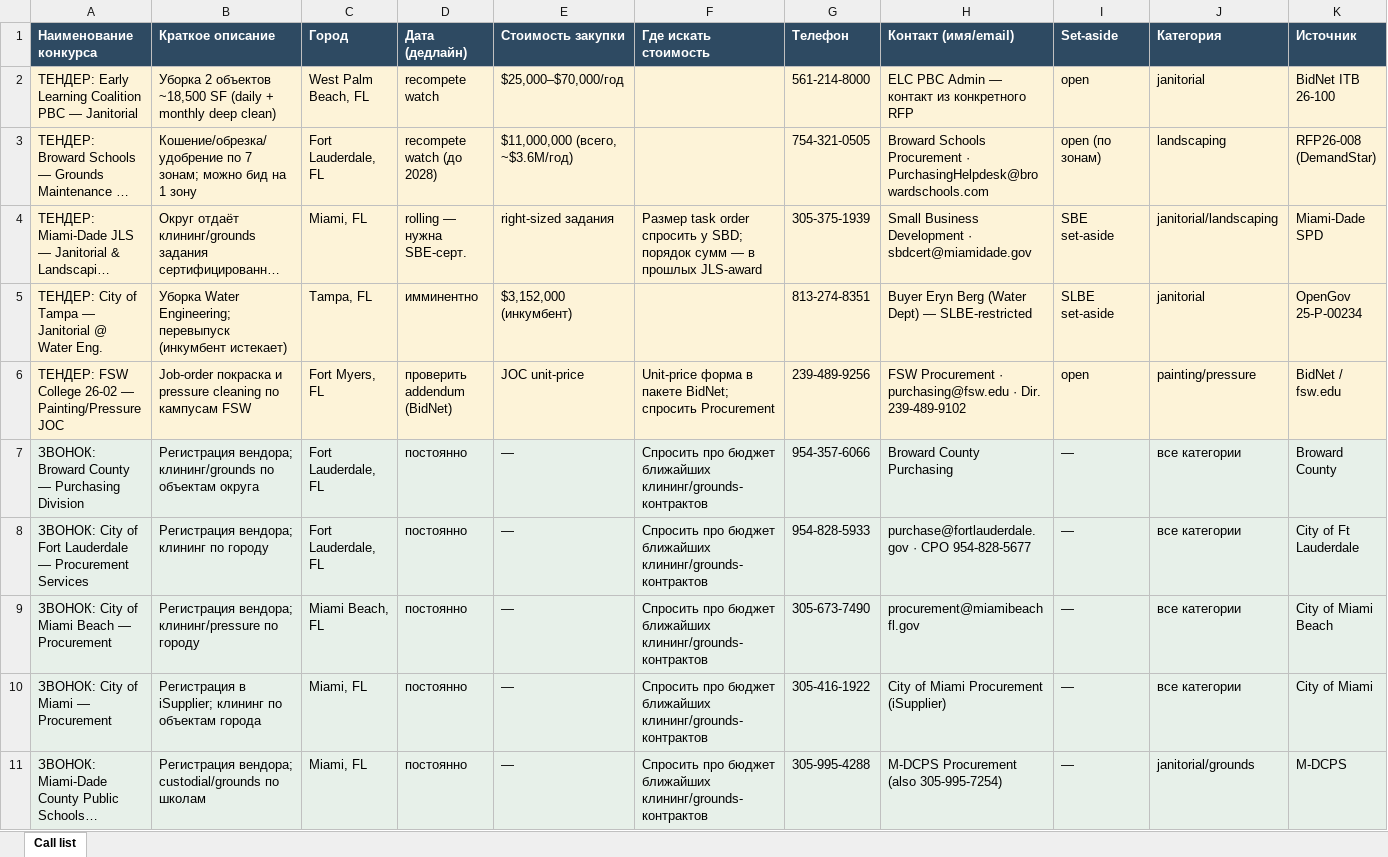
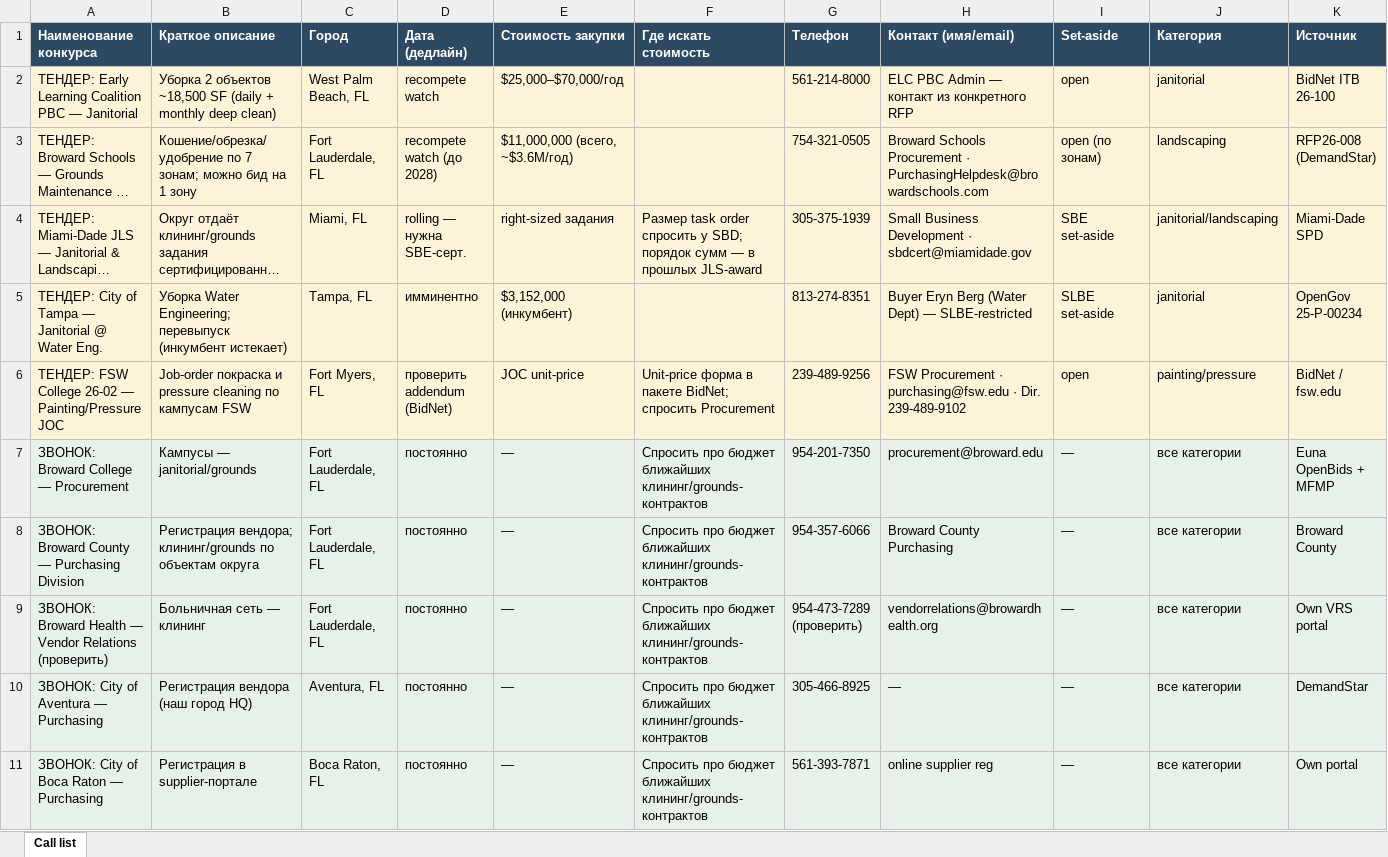
Before and after one commit to arorlov93/Supply-of-Goods, an Excel workbook: tender-system/reports/call-list-2026-08-25.xlsx, sheet Call list, drawn as a sheet; only a part is shown; the shorter side is filled out with more unchanged rows; long unchanged cells end in …; values as stored, in another font and other column widths than the file's, no borders; rows hold the shown columns only; the diff covers the shown part only; the diff names each change by its address in the sheet, - before the commit and + after, or states it on an @@ line.

```diff
--- a/tender-system/reports/call-list-2026-08-25.xlsx (sheet Call list)
+++ b/tender-system/reports/call-list-2026-08-25.xlsx (sheet Call list)
+row 7: ЗВОНОК: Broward College — Procurement | Кампусы — janitorial/grounds | Fort Lauderdale, FL | постоянно | — | Спросить про бюджет ближайших клининг/grounds-контрактов | 954-201-7350 | procurement@broward.edu | — | все категории | Euna OpenBids + MFMP
+row 9: ЗВОНОК: Broward Health — Vendor Relations (проверить) | Больничная сеть — клининг | Fort Lauderdale, FL | постоянно | — | Спросить про бюджет ближайших клининг/grounds-контрактов | 954-473-7289 (проверить) | vendorrelations@browardhealth.org | — | все категории | Own VRS portal
+row 10: ЗВОНОК: City of Aventura — Purchasing | Регистрация вендора (наш город HQ) | Aventura, FL | постоянно | — | Спросить про бюджет ближайших клининг/grounds-контрактов | 305-466-8925 | — | — | все категории | DemandStar
+row 11: ЗВОНОК: City of Boca Raton — Purchasing | Регистрация в supplier-портале | Boca Raton, FL | постоянно | — | Спросить про бюджет ближайших клининг/grounds-контрактов | 561-393-7871 | online supplier reg | — | все категории | Own portal
```
Also changed, not shown: 20 added rows elsewhere in this sheet, 2 other files.
